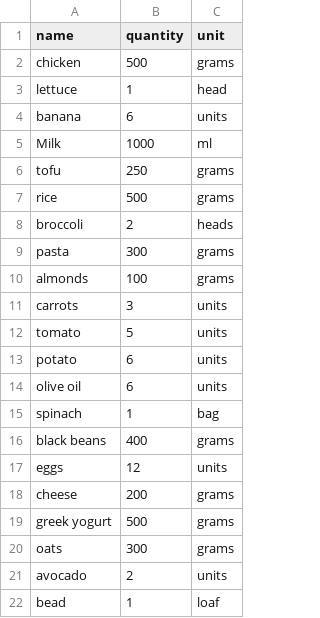
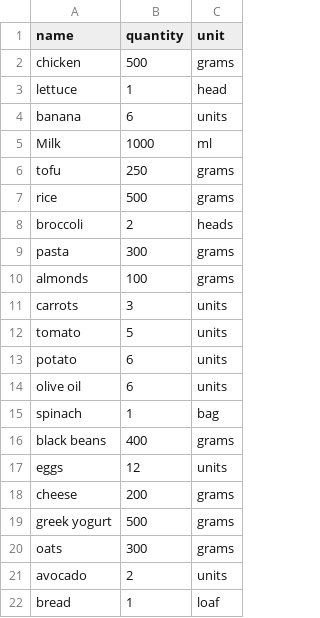
Before and after one commit to ShashankDont/CIS4930-Project, a CSV file: ingredients.csv, drawn as a sheet.

Commit message:
Update ingredients.csv

```diff
--- a/ingredients.csv
+++ b/ingredients.csv
@@ -21,2 +21,2 @@ oats, 300, grams
 avocado, 2, units
-bead, 1, loaf
+bread, 1, loaf
```
